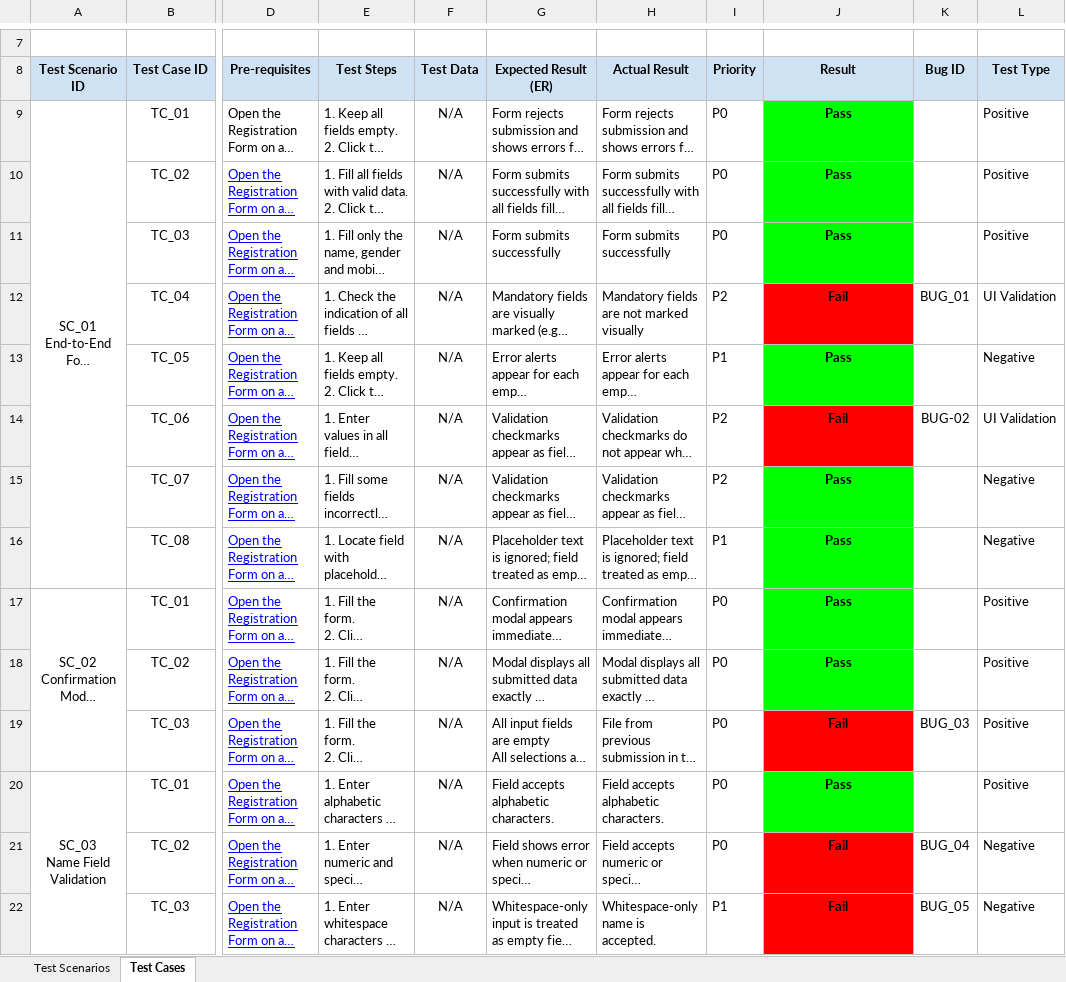
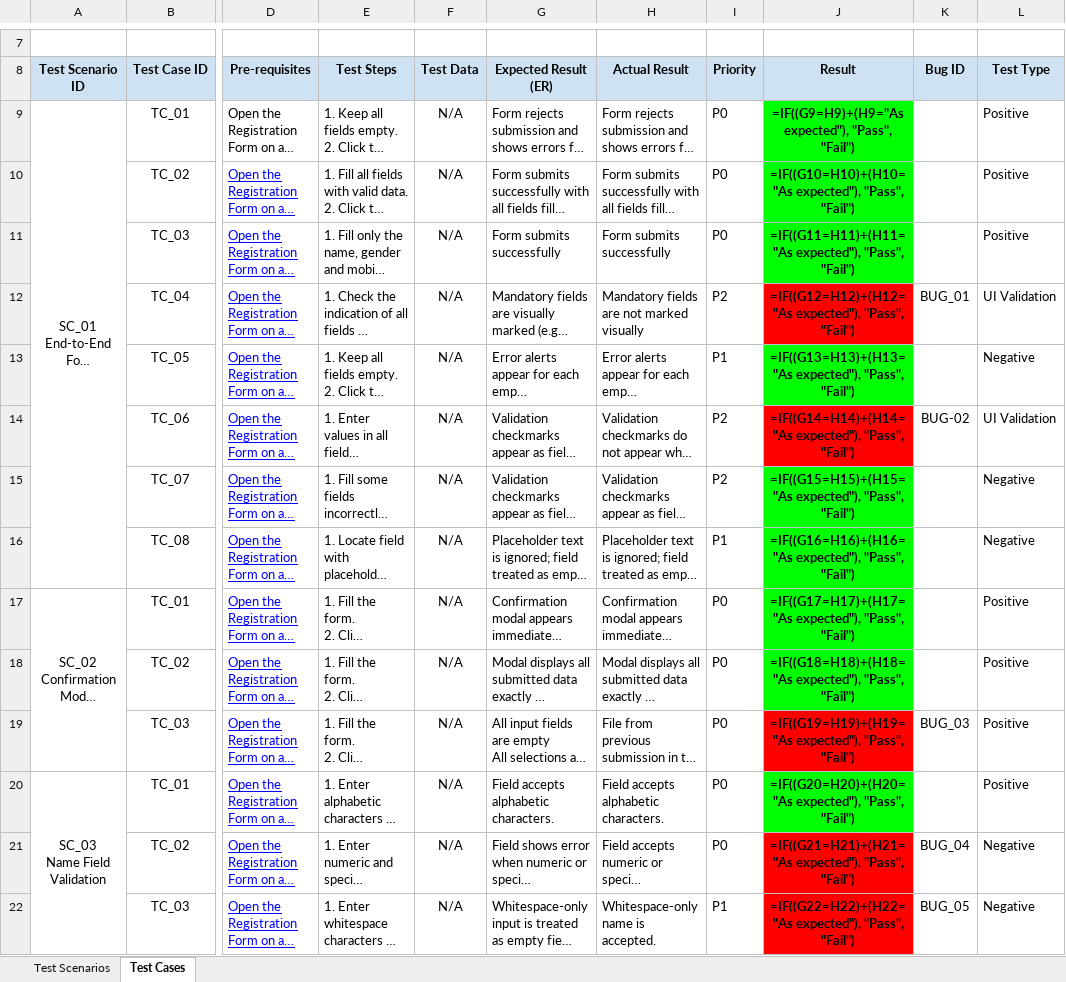
Before and after one commit to swornimashakya/intuji-QA-Intern-challenge, an Excel workbook: ManualTesting/TestCases/Intuji - DEMOQA - Test Cases.xlsx, sheet Test Cases, drawn as a sheet; only a part is shown, gaps mark what is left out; long unchanged cells end in …; values as stored, in another font and other column widths than the file's, no borders; formulas without a stored value are shown as written; the diff covers the shown part only; the diff names each change by its address in the sheet, - before the commit and + after, or states it on an @@ line.

Commit message:
First test

```diff
--- a/ManualTesting/TestCases/Intuji - DEMOQA - Test Cases.xlsx (sheet Test Cases)
+++ b/ManualTesting/TestCases/Intuji - DEMOQA - Test Cases.xlsx (sheet Test Cases)
-J9 (Result): Pass
+J9 (Result): =IF((G9=H9)+(H9="As expected"), "Pass", "Fail")
-J10 (Result): Pass
+J10 (Result): =IF((G10=H10)+(H10="As expected"), "Pass", "Fail")
-J11 (Result): Pass
+J11 (Result): =IF((G11=H11)+(H11="As expected"), "Pass", "Fail")
-J12 (Result): Fail
+J12 (Result): =IF((G12=H12)+(H12="As expected"), "Pass", "Fail")
-J13 (Result): Pass
+J13 (Result): =IF((G13=H13)+(H13="As expected"), "Pass", "Fail")
-J14 (Result): Fail
+J14 (Result): =IF((G14=H14)+(H14="As expected"), "Pass", "Fail")
-J15 (Result): Pass
+J15 (Result): =IF((G15=H15)+(H15="As expected"), "Pass", "Fail")
-J16 (Result): Pass
+J16 (Result): =IF((G16=H16)+(H16="As expected"), "Pass", "Fail")
-J17 (Result): Pass
+J17 (Result): =IF((G17=H17)+(H17="As expected"), "Pass", "Fail")
-J18 (Result): Pass
+J18 (Result): =IF((G18=H18)+(H18="As expected"), "Pass", "Fail")
-J19 (Result): Fail
+J19 (Result): =IF((G19=H19)+(H19="As expected"), "Pass", "Fail")
-J20 (Result): Pass
+J20 (Result): =IF((G20=H20)+(H20="As expected"), "Pass", "Fail")
-J21 (Result): Fail
+J21 (Result): =IF((G21=H21)+(H21="As expected"), "Pass", "Fail")
-J22 (Result): Fail
+J22 (Result): =IF((G22=H22)+(H22="As expected"), "Pass", "Fail")
```
Also changed, not shown: 34 edited cells and cell formats elsewhere in this sheet, sheet Test Scenarios, 7 other files.
